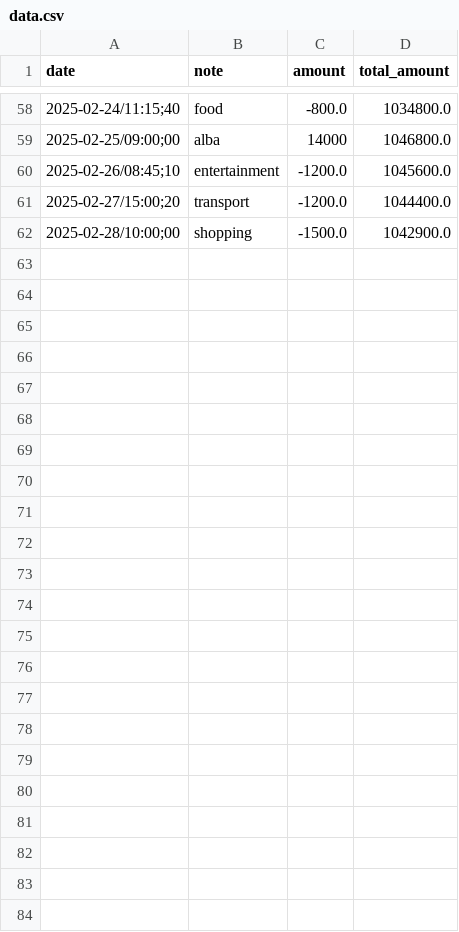
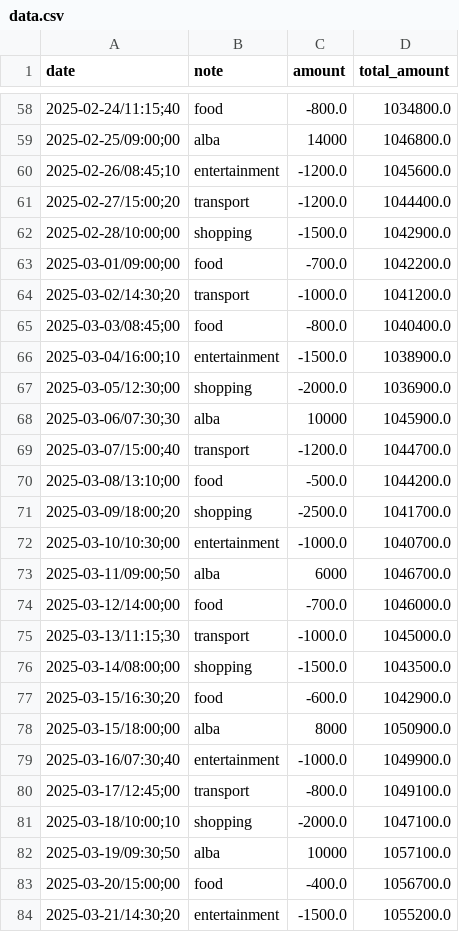
Before and after one commit to MovingJu/aaesongie, a CSV file: Lee/python/application/visualizer/data_csv/data.csv, drawn as a sheet; only a part is shown, gaps mark what is left out.

```diff
--- a/Lee/python/application/visualizer/data_csv/data.csv
+++ b/Lee/python/application/visualizer/data_csv/data.csv
@@ -62 +62,23 @@ date,note,amount,total_amount
 2025-02-28/10:00;00,shopping,-1500.0,1042900.0
+2025-03-01/09:00;00,food,-700.0,1042200.0
+2025-03-02/14:30;20,transport,-1000.0,1041200.0
+2025-03-03/08:45;00,food,-800.0,1040400.0
+2025-03-04/16:00;10,entertainment,-1500.0,1038900.0
+2025-03-05/12:30;00,shopping,-2000.0,1036900.0
+2025-03-06/07:30;30,alba,10000,1045900.0
+2025-03-07/15:00;40,transport,-1200.0,1044700.0
+2025-03-08/13:10;00,food,-500.0,1044200.0
+2025-03-09/18:00;20,shopping,-2500.0,1041700.0
+2025-03-10/10:30;00,entertainment,-1000.0,1040700.0
+2025-03-11/09:00;50,alba,6000,1046700.0
+2025-03-12/14:00;00,food,-700.0,1046000.0
+2025-03-13/11:15;30,transport,-1000.0,1045000.0
+2025-03-14/08:00;00,shopping,-1500.0,1043500.0
+2025-03-15/16:30;20,food,-600.0,1042900.0
+2025-03-15/18:00;00,alba,8000,1050900.0
+2025-03-16/07:30;40,entertainment,-1000.0,1049900.0
+2025-03-17/12:45;00,transport,-800.0,1049100.0
+2025-03-18/10:00;10,shopping,-2000.0,1047100.0
+2025-03-19/09:30;50,alba,10000,1057100.0
+2025-03-20/15:00;00,food,-400.0,1056700.0
+2025-03-21/14:30;20,entertainment,-1500.0,1055200.0
```
Also changed, not shown: 11 other files.
